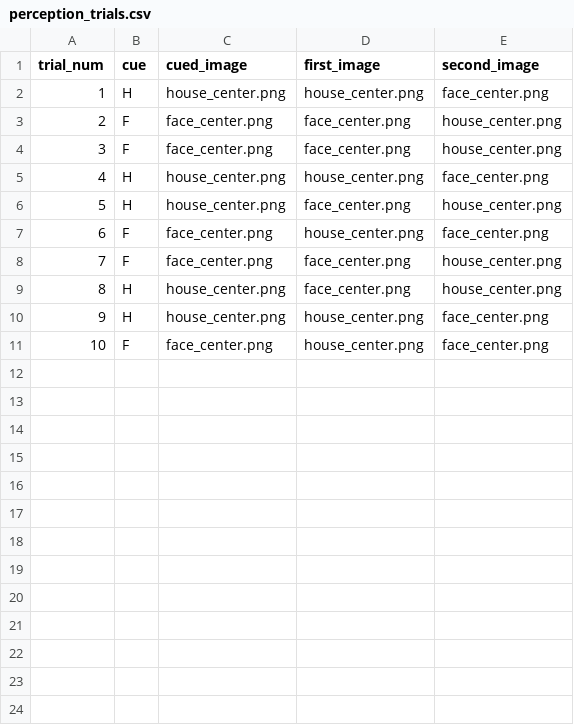
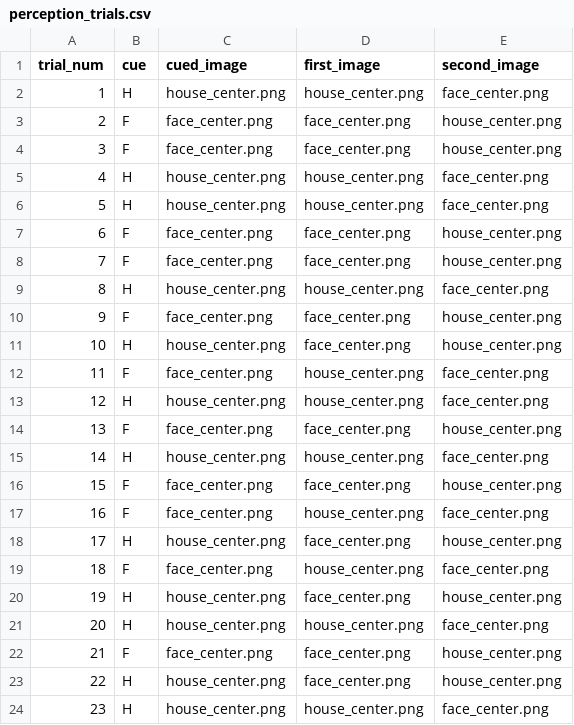
Before and after one commit to daniilnet/imagery_gaze_experiment, a CSV file: center_screen/perception_trials.csv, drawn as a sheet; only a part is shown; the shorter side is filled out with more unchanged rows; addresses are those after the commit; the diff covers the shown part only; the diff names each change by its address in the sheet, - before the commit and + after, or states it on an @@ line.

Commit message:
increased to 20->40 trials for perception with break every 10 trials

```diff
--- a/center_screen/perception_trials.csv
+++ b/center_screen/perception_trials.csv
+row 6: 5 | H | house_center.png | house_center.png | face_center.png
+row 7: 6 | F | face_center.png | face_center.png | house_center.png
+row 8: 7 | F | face_center.png | face_center.png | house_center.png
+row 9: 8 | H | house_center.png | house_center.png | face_center.png
+row 10: 9 | F | face_center.png | face_center.png | house_center.png
@@ column A (trial_num) renumbered between rows 11 and 26 @@
+row 13: 12 | H | house_center.png | house_center.png | face_center.png
+row 14: 13 | F | face_center.png | face_center.png | house_center.png
+row 15: 14 | H | house_center.png | house_center.png | face_center.png
+row 16: 15 | F | face_center.png | face_center.png | house_center.png
+row 17: 16 | F | face_center.png | house_center.png | face_center.png
+row 18: 17 | H | house_center.png | face_center.png | house_center.png
+row 19: 18 | F | face_center.png | house_center.png | face_center.png
+row 20: 19 | H | house_center.png | face_center.png | house_center.png
+row 21: 20 | H | house_center.png | house_center.png | face_center.png
```
Also changed, not shown: 16 added rows elsewhere in this file, 2 other files.
